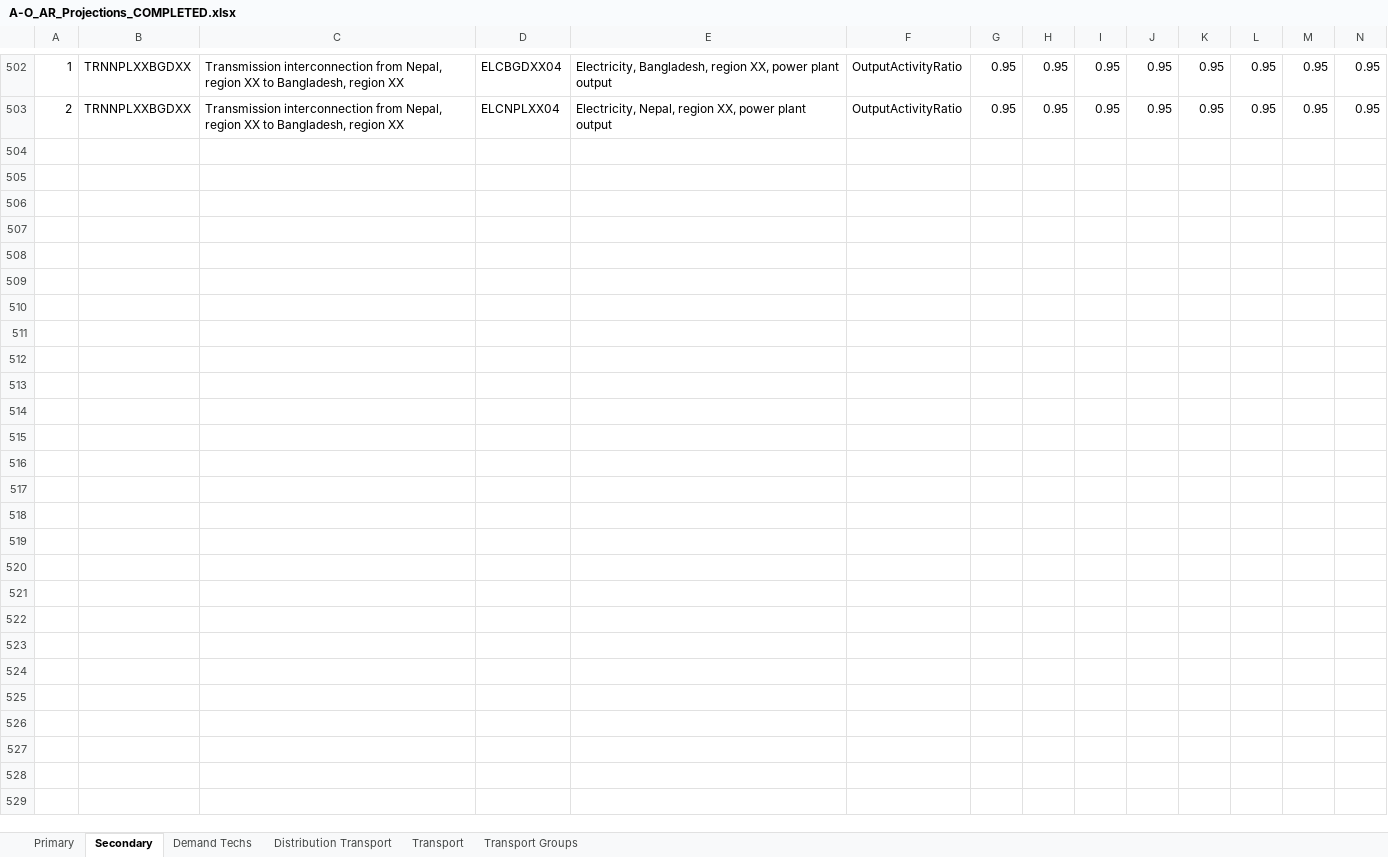
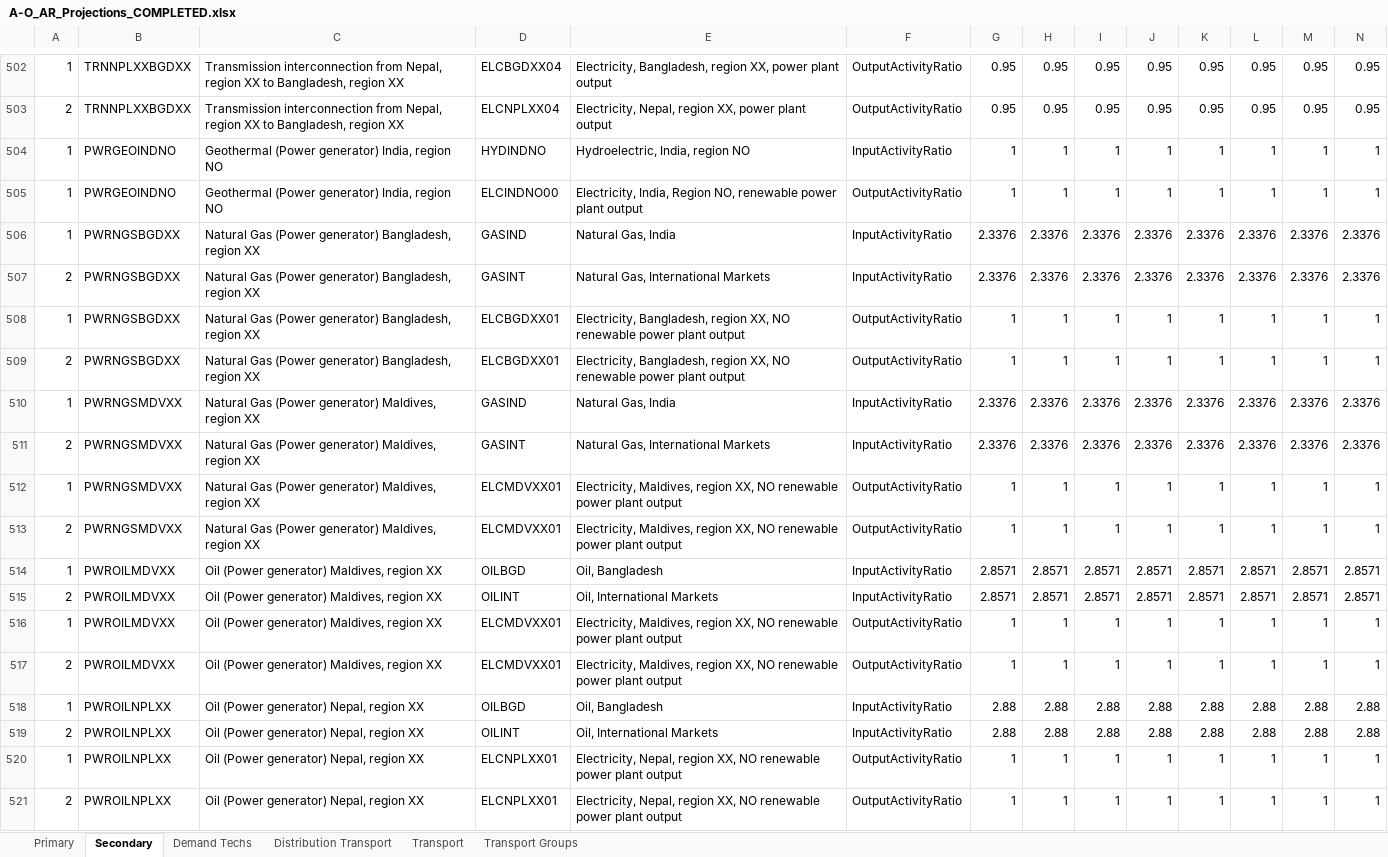
Before and after one commit to Climate-Lead-Group/OSTRAM, an Excel workbook: t1_confection/A1_Outputs/A1_Outputs_BAU/A-O_AR_Projections_COMPLETED.xlsx, sheet Secondary, drawn as a sheet; only a part is shown, gaps mark what is left out; values as stored, in another font and other column widths than the file's, no borders; rows hold the shown columns only; the diff covers the shown part only; the diff names each change by its address in the sheet, - before the commit and + after, or states it on an @@ line.

```diff
--- a/t1_confection/A1_Outputs/A1_Outputs_BAU/A-O_AR_Projections_COMPLETED.xlsx (sheet Secondary)
+++ b/t1_confection/A1_Outputs/A1_Outputs_BAU/A-O_AR_Projections_COMPLETED.xlsx (sheet Secondary)
+row 504: 1 | PWRGEOINDNO | Geothermal (Power generator) India, region NO | HYDINDNO | Hydroelectric, India, region NO | InputActivityRatio | 1 | 1 | 1 | 1 | 1 | 1 | 1 | 1
+row 505: 1 | PWRGEOINDNO | Geothermal (Power generator) India, region NO | ELCINDNO00 | Electricity, India, Region NO, renewable power plant output | OutputActivityRatio | 1 | 1 | 1 | 1 | 1 | 1 | 1 | 1
+row 506: 1 | PWRNGSBGDXX | Natural Gas (Power generator) Bangladesh, region XX | GASIND | Natural Gas, India | InputActivityRatio | 2.3376 | 2.3376 | 2.3376 | 2.3376 | 2.3376 | 2.3376 | 2.3376 | 2.3376
+row 507: 2 | PWRNGSBGDXX | Natural Gas (Power generator) Bangladesh, region XX | GASINT | Natural Gas, International Markets | InputActivityRatio | 2.3376 | 2.3376 | 2.3376 | 2.3376 | 2.3376 | 2.3376 | 2.3376 | 2.3376
+row 508: 1 | PWRNGSBGDXX | Natural Gas (Power generator) Bangladesh, region XX | ELCBGDXX01 | Electricity, Bangladesh, region XX, NO renewable power plant output | OutputActivityRatio | 1 | 1 | 1 | 1 | 1 | 1 | 1 | 1
+row 509: 2 | PWRNGSBGDXX | Natural Gas (Power generator) Bangladesh, region XX | ELCBGDXX01 | Electricity, Bangladesh, region XX, NO renewable power plant output | OutputActivityRatio | 1 | 1 | 1 | 1 | 1 | 1 | 1 | 1
+row 510: 1 | PWRNGSMDVXX | Natural Gas (Power generator) Maldives, region XX | GASIND | Natural Gas, India | InputActivityRatio | 2.3376 | 2.3376 | 2.3376 | 2.3376 | 2.3376 | 2.3376 | 2.3376 | 2.3376
+row 511: 2 | PWRNGSMDVXX | Natural Gas (Power generator) Maldives, region XX | GASINT | Natural Gas, International Markets | InputActivityRatio | 2.3376 | 2.3376 | 2.3376 | 2.3376 | 2.3376 | 2.3376 | 2.3376 | 2.3376
+row 512: 1 | PWRNGSMDVXX | Natural Gas (Power generator) Maldives, region XX | ELCMDVXX01 | Electricity, Maldives, region XX, NO renewable power plant output | OutputActivityRatio | 1 | 1 | 1 | 1 | 1 | 1 | 1 | 1
+row 513: 2 | PWRNGSMDVXX | Natural Gas (Power generator) Maldives, region XX | ELCMDVXX01 | Electricity, Maldives, region XX, NO renewable power plant output | OutputActivityRatio | 1 | 1 | 1 | 1 | 1 | 1 | 1 | 1
+row 514: 1 | PWROILMDVXX | Oil (Power generator) Maldives, region XX | OILBGD | Oil, Bangladesh | InputActivityRatio | 2.8571 | 2.8571 | 2.8571 | 2.8571 | 2.8571 | 2.8571 | 2.8571 | 2.8571
+row 515: 2 | PWROILMDVXX | Oil (Power generator) Maldives, region XX | OILINT | Oil, International Markets | InputActivityRatio | 2.8571 | 2.8571 | 2.8571 | 2.8571 | 2.8571 | 2.8571 | 2.8571 | 2.8571
+row 516: 1 | PWROILMDVXX | Oil (Power generator) Maldives, region XX | ELCMDVXX01 | Electricity, Maldives, region XX, NO renewable power plant output | OutputActivityRatio | 1 | 1 | 1 | 1 | 1 | 1 | 1 | 1
+row 517: 2 | PWROILMDVXX | Oil (Power generator) Maldives, region XX | ELCMDVXX01 | Electricity, Maldives, region XX, NO renewable power plant output | OutputActivityRatio | 1 | 1 | 1 | 1 | 1 | 1 | 1 | 1
+row 518: 1 | PWROILNPLXX | Oil (Power generator) Nepal, region XX | OILBGD | Oil, Bangladesh | InputActivityRatio | 2.88 | 2.88 | 2.88 | 2.88 | 2.88 | 2.88 | 2.88 | 2.88
+row 519: 2 | PWROILNPLXX | Oil (Power generator) Nepal, region XX | OILINT | Oil, International Markets | InputActivityRatio | 2.88 | 2.88 | 2.88 | 2.88 | 2.88 | 2.88 | 2.88 | 2.88
+row 520: 1 | PWROILNPLXX | Oil (Power generator) Nepal, region XX | ELCNPLXX01 | Electricity, Nepal, region XX, NO renewable power plant output | OutputActivityRatio | 1 | 1 | 1 | 1 | 1 | 1 | 1 | 1
+row 521: 2 | PWROILNPLXX | Oil (Power generator) Nepal, region XX | ELCNPLXX01 | Electricity, Nepal, region XX, NO renewable power plant output | OutputActivityRatio | 1 | 1 | 1 | 1 | 1 | 1 | 1 | 1
```
Also changed, not shown: 30 added rows elsewhere in this sheet, t1_confection/A1_Outputs/A1_Outputs_BAU/A-O_AR_Projections.xlsx, t1_confection/A1_Outputs/A1_Outputs_BAU/A-O_Parametrization.xlsx, 7 other files.
